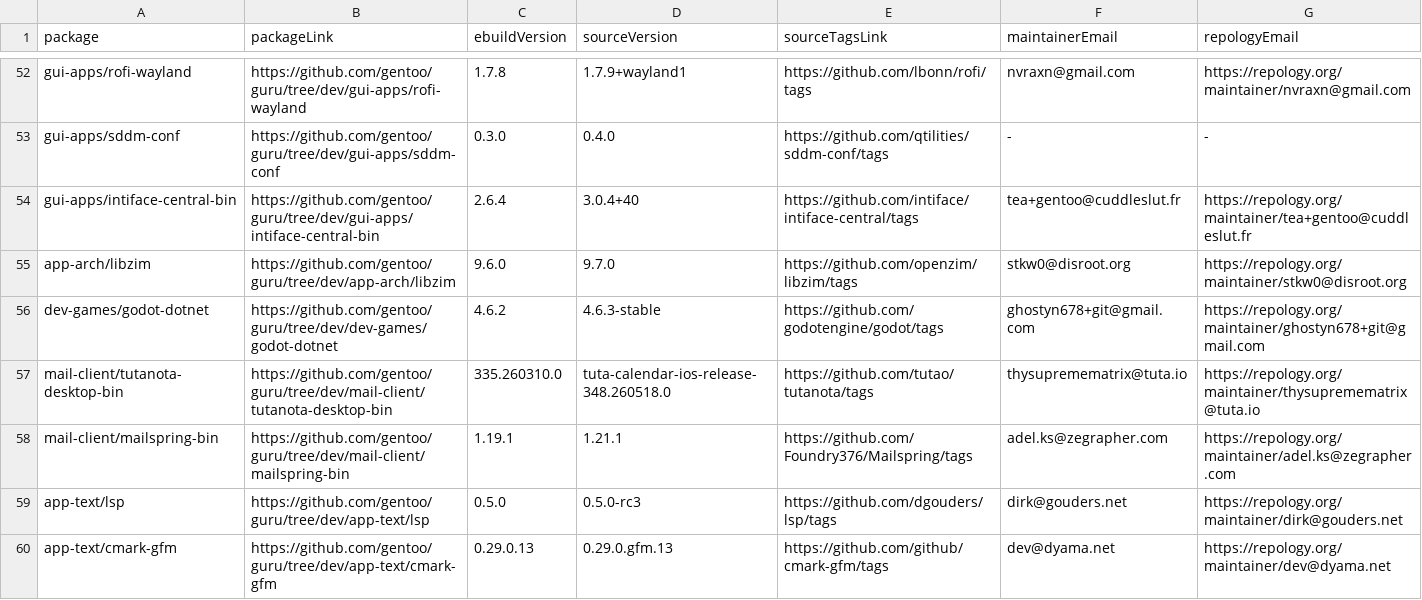
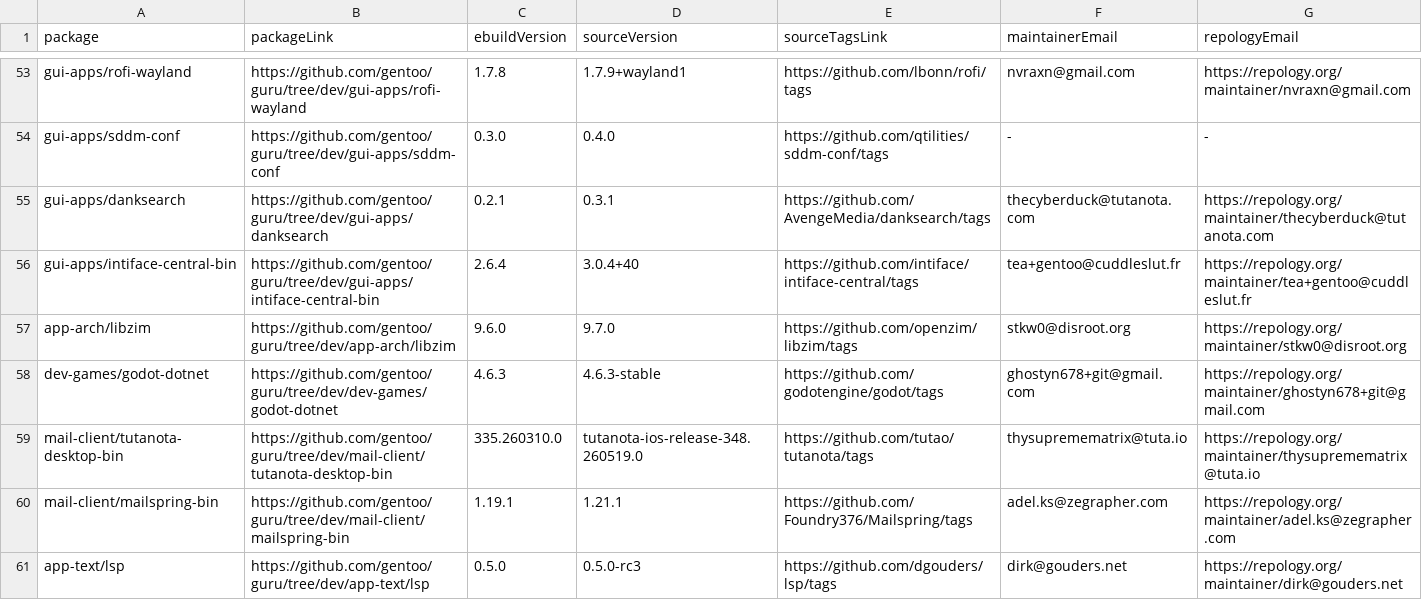
Before and after one commit to ingenarel/gentoo-hit-list, a CSV file: .github-raw-data.csv, drawn as a sheet; only a part is shown, gaps mark what is left out; the shorter side is filled out with more unchanged rows; the diff covers the shown part only.

```diff
--- a/.github-raw-data.csv
+++ b/.github-raw-data.csv
@@ -53,6 +54,7 @@ gui-apps/rofi-wayland,https://github.com/gentoo/guru/tree/dev/gui-apps/rofi-wayl
 gui-apps/sddm-conf,https://github.com/gentoo/guru/tree/dev/gui-apps/sddm-conf,0.3.0,0.4.0,https://github.com/qtilities/sddm-conf/tags,-,-
+gui-apps/danksearch,https://github.com/gentoo/guru/tree/dev/gui-apps/danksearch,0.2.1,0.3.1,https://github.com/AvengeMedia/danksearch/tags,thecyberduck@tutanota.com,https://repology.org/maintainer/thecyberduck@tutanota.com
 gui-apps/intiface-central-bin,https://github.com/gentoo/guru/tree/dev/gui-apps/intiface-central-bin,2.6.4,3.0.4+40,https://github.com/intiface/intiface-central/tags,tea+gentoo@cuddleslut.fr,https://repology.org/maintainer/tea+gentoo@cuddleslut.fr
 app-arch/libzim,https://github.com/gentoo/guru/tree/dev/app-arch/libzim,9.6.0,9.7.0,https://github.com/openzim/libzim/tags,stkw0@disroot.org,https://repology.org/maintainer/stkw0@disroot.org
-dev-games/godot-dotnet,https://github.com/gentoo/guru/tree/dev/dev-games/godot-dotnet,4.6.2,4.6.3-stable,https://github.com/godotengine/godot/tags,ghostyn678+git@gmail.com,https://repology.org/maintainer/ghostyn678+git@gmail.com
-mail-client/tutanota-desktop-bin,https://github.com/gentoo/guru/tree/dev/mail-client/tutanota-desktop-bin,335.260310.0,tuta-calendar-ios-release-348.260518.0,https://github.com/tutao/tutanota/tags,thysupremematrix@tuta.io,https://repology.org/maintainer/thysupremematrix@tuta.io
+dev-games/godot-dotnet,https://github.com/gentoo/guru/tree/dev/dev-games/godot-dotnet,4.6.3,4.6.3-stable,https://github.com/godotengine/godot/tags,ghostyn678+git@gmail.com,https://repology.org/maintainer/ghostyn678+git@gmail.com
+mail-client/tutanota-desktop-bin,https://github.com/gentoo/guru/tree/dev/mail-client/tutanota-desktop-bin,335.260310.0,tutanota-ios-release-348.260519.0,https://github.com/tutao/tutanota/tags,thysupremematrix@tuta.io,https://repology.org/maintainer/thysupremematrix@tuta.io
 mail-client/mailspring-bin,https://github.com/gentoo/guru/tree/dev/mail-client/mailspring-bin,1.19.1,1.21.1,https://github.com/Foundry376/Mailspring/tags,adel.ks@zegrapher.com,https://repology.org/maintainer/adel.ks@zegrapher.com
```
Also changed, not shown: 4 added rows, 7 removed rows and 51 edited cells elsewhere in this file, .codeberg-raw-data.csv, 1 other file.
